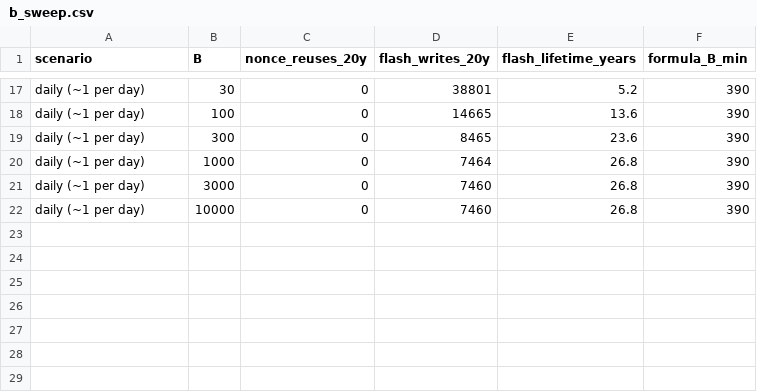
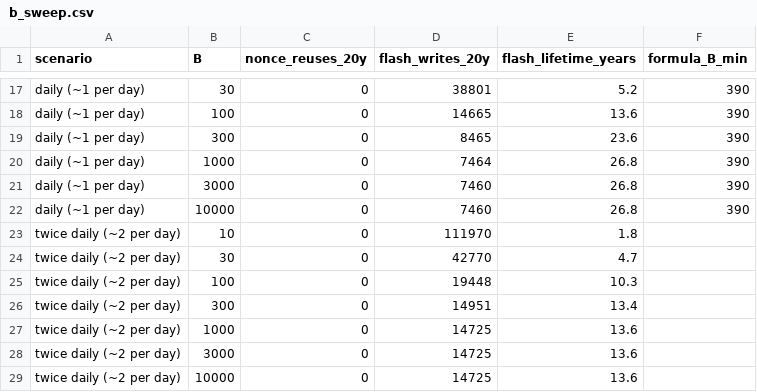
Before and after one commit to Ekaterina1239/CW_NET_SEC_CW1_2026_00019170, a CSV file: results/b_sweep.csv, drawn as a sheet; only a part is shown, gaps mark what is left out; the diff names each change by its address in the sheet, - before the commit and + after, or states it on an @@ line.

```diff
--- a/results/b_sweep.csv
+++ b/results/b_sweep.csv
+row 23: twice daily (~2 per day) | 10 | 0 | 111970 | 1.8
+row 24: twice daily (~2 per day) | 30 | 0 | 42770 | 4.7
+row 25: twice daily (~2 per day) | 100 | 0 | 19448 | 10.3
+row 26: twice daily (~2 per day) | 300 | 0 | 14951 | 13.4
+row 27: twice daily (~2 per day) | 1000 | 0 | 14725 | 13.6
+row 28: twice daily (~2 per day) | 3000 | 0 | 14725 | 13.6
+row 29: twice daily (~2 per day) | 10000 | 0 | 14725 | 13.6
```
Also changed, not shown: results/benchmark_raw.csv, results/benchmark_summary.csv, 8 other files.
